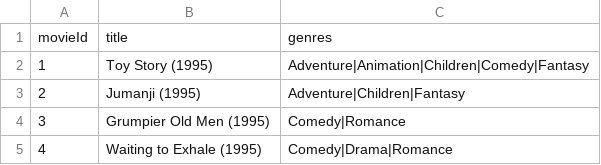
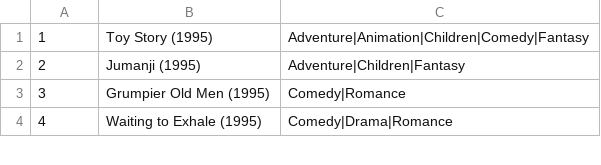
Before and after one commit to VincentDehaye/recommender-system-liu, a CSV file: Product/Database/movies.csv, drawn as a sheet; only a part is shown; the diff names each change by its address in the sheet, - before the commit and + after, or states it on an @@ line.

Commit message:
Split movie row into seperate columns and removed top row in movies.csv

```diff
--- a/Product/Database/movies.csv
+++ b/Product/Database/movies.csv
-row 1: movieId | title | genres
```
Also changed, not shown: 1 other file.
